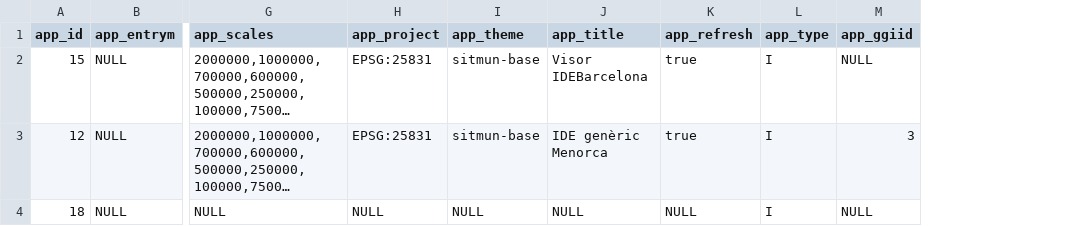
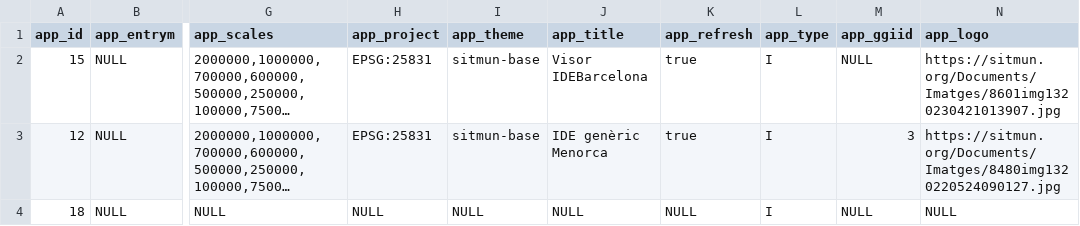
Before and after one commit to sitmun/sitmun-application-stack, a CSV file: back/backend/config/liquibase/changelog/04_initial_data_dev/stm_app.csv, drawn as a sheet; only a part is shown, gaps mark what is left out; long unchanged cells end in …; the diff names each change by its address in the sheet, - before the commit and + after, or states it on an @@ line.

```diff
--- a/back/backend/config/liquibase/changelog/04_initial_data_dev/stm_app.csv
+++ b/back/backend/config/liquibase/changelog/04_initial_data_dev/stm_app.csv
+column N (app_logo), rows 2-4: https://sitmun.org/Documents/Imatges/8601img1320230421013907.jpg | https://sitmun.org/Documents/Imatges/8480img1320220524090127.jpg | NULL
```
Also changed, not shown: 4 other files.
